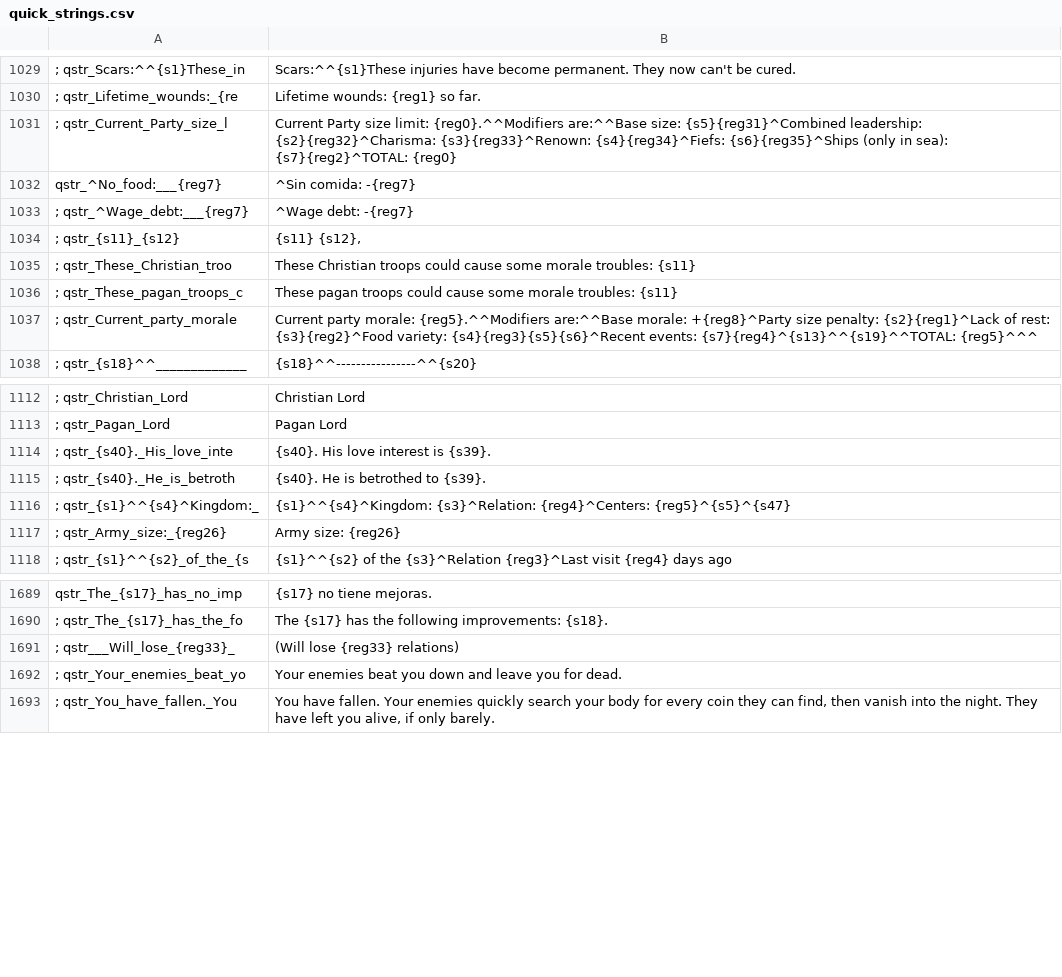
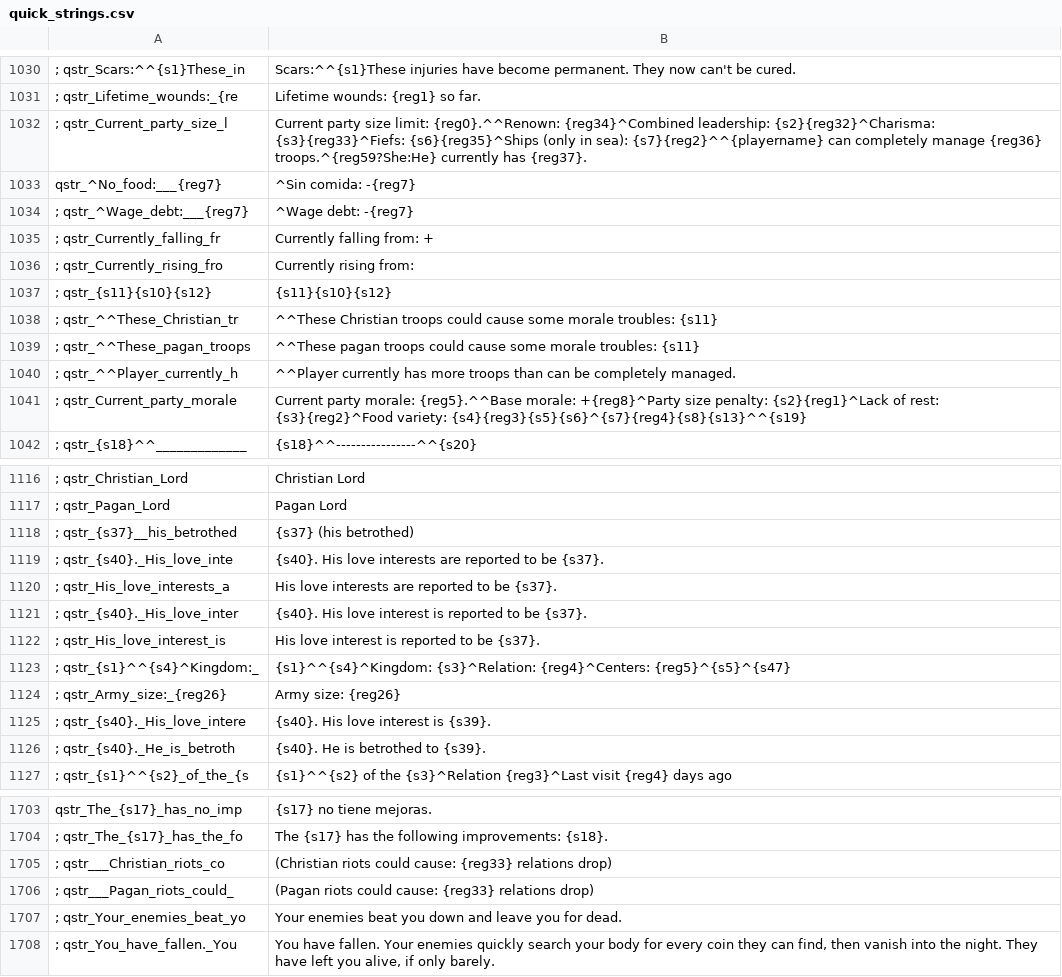
Before and after one commit to FabianoIlCapo/warband-vc-l10n, a CSV file: es/quick_strings.csv, drawn as a sheet; only a part is shown, gaps mark what is left out; removed rows and columns are numbered as before the commit, all else as after; the diff covers the shown part only; the diff names each change by its address in the sheet, - before the commit and + after, or states it on an @@ line.

Commit message:
pull updated translation from transifex

```diff
--- a/es/quick_strings.csv
+++ b/es/quick_strings.csv
-A1032: ; qstr_Current_Party_size_l
+A1032: ; qstr_Current_party_size_l
-B1032: Current Party size limit: {reg0}.^^Modifiers are:^^Base size: {s5}{reg31}^Combined leadership: {s2}{reg32}^Charisma: {s3}{reg33}^Renown: {s4}{reg34}^Fiefs: {s6}{reg35}^Ships (only in sea): {s7}{reg2}^TOTAL: {reg0}
+B1032: Current party size limit: {reg0}.^^Renown: {reg34}^Combined leadership: {s2}{reg32}^Charisma: {s3}{reg33}^Fiefs: {s6}{reg35}^Ships (only in sea): {s7}{reg2}^^{playername} can completely manage {reg36} troops.^{reg59?She:He} currently has {reg37}.
@@ row 1034 moved to row 1544: ; qstr_{s11}_{s12} @@
+row 1035: ; qstr_Currently_falling_fr | Currently falling from: +
+row 1036: ; qstr_Currently_rising_fro | Currently rising from:
+row 1037: ; qstr_{s11}{s10}{s12} | {s11}{s10}{s12}
-A1038: ; qstr_These_Christian_troo
+A1038: ; qstr_^^These_Christian_tr
-B1038: These Christian troops…
+B1038: ^^These Christian troops…
-A1039: ; qstr_These_pagan_troops_c
+A1039: ; qstr_^^These_pagan_troops
-B1039: These pagan troops…
+B1039: ^^These pagan troops…
+row 1040: ; qstr_^^Player_currently_h | ^^Player currently has more troops than can be completely managed.
-B1041: …party morale: {reg5}.^^Modifiers are:^^Base morale: +{reg8}^Party size penalty: {s2}{reg1}^Lack of rest: {s3}{reg2}^Food variety: {s4}{reg3}{s5}{s6}^Recent events: {s7}{reg4}^{s13}^^{s19}^^TOTAL: {reg5}^^^
+B1041: …party morale: {reg5}.^^Base morale: +{reg8}^Party size penalty: {s2}{reg1}^Lack of rest: {s3}{reg2}^Food variety: {s4}{reg3}{s5}{s6}^{s7}{reg4}{s8}{s13}^^{s19}
+row 1118: ; qstr_{s37}__his_betrothed | {s37} (his betrothed)
-B1119: {s40}. His love interest is {s39}.
+B1119: {s40}. His love interests are reported to be {s37}.
+row 1120: ; qstr_His_love_interests_a | His love interests are reported to be {s37}.
+row 1121: ; qstr_{s40}._His_love_inter | {s40}. His love interest is reported to be {s37}.
+row 1122: ; qstr_His_love_interest_is | His love interest is reported to be {s37}.
+row 1125: ; qstr_{s40}._His_love_intere | {s40}. His love interest is {s39}.
@@ row 1115 moved to row 1126: ; qstr_{s40}._He_is_betroth @@
-row 1691: ; qstr___Will_lose_{reg33}_ | (Will lose {reg33} relations)
+row 1705: ; qstr___Christian_riots_co | (Christian riots could cause: {reg33} relations drop)
+row 1706: ; qstr___Pagan_riots_could_ | (Pagan riots could cause: {reg33} relations drop)
```
Also changed, not shown: 14 added rows, 4 removed rows, 2 moved rows and 37 edited cells elsewhere in this file, es/game_menus.csv, fr/game_menus.csv, 33 other files.
